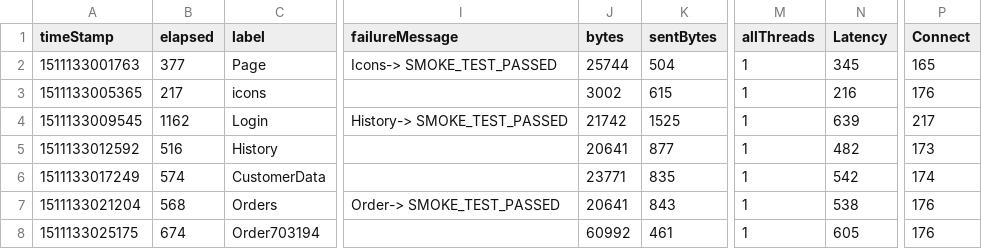
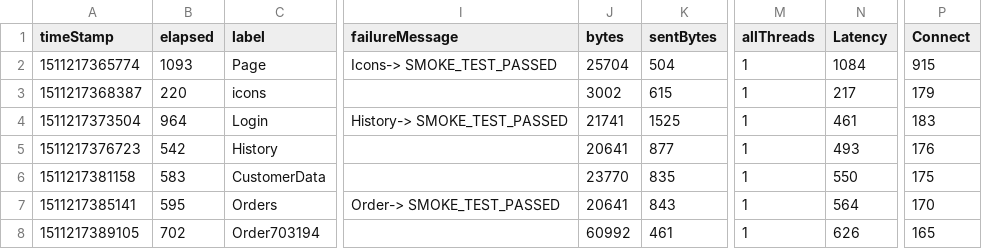
Before and after one commit to alekskw95/TestowanieOprogramowania, a CSV file: Projekt1Z/Test 1 STRONA/ResponseTimeGraph.csv, drawn as a sheet; only a part is shown, gaps mark what is left out; the diff covers the shown part only; the diff names each change by its address in the sheet, - before the commit and + after, or states it on an @@ line.

```diff
--- a/Projekt1Z/Test 1 STRONA/ResponseTimeGraph.csv
+++ b/Projekt1Z/Test 1 STRONA/ResponseTimeGraph.csv
-A2 (timeStamp): 1511133001763
+A2 (timeStamp): 1511217365774
-B2 (elapsed): 377
+B2 (elapsed): 1093
-J2 (bytes): 25744
+J2 (bytes): 25704
-N2 (Latency): 345
+N2 (Latency): 1084
-P2 (Connect): 165
+P2 (Connect): 915
-A3 (timeStamp): 1511133005365
+A3 (timeStamp): 1511217368387
-B3 (elapsed): 217
+B3 (elapsed): 220
-N3 (Latency): 216
+N3 (Latency): 217
-P3 (Connect): 176
+P3 (Connect): 179
-A4 (timeStamp): 1511133009545
+A4 (timeStamp): 1511217373504
-B4 (elapsed): 1162
+B4 (elapsed): 964
-J4 (bytes): 21742
+J4 (bytes): 21741
-N4 (Latency): 639
+N4 (Latency): 461
-P4 (Connect): 217
+P4 (Connect): 183
-A5 (timeStamp): 1511133012592
+A5 (timeStamp): 1511217376723
-B5 (elapsed): 516
+B5 (elapsed): 542
-N5 (Latency): 482
+N5 (Latency): 493
-P5 (Connect): 173
+P5 (Connect): 176
-A6 (timeStamp): 1511133017249
+A6 (timeStamp): 1511217381158
-B6 (elapsed): 574
+B6 (elapsed): 583
-J6 (bytes): 23771
+J6 (bytes): 23770
-N6 (Latency): 542
+N6 (Latency): 550
-P6 (Connect): 174
+P6 (Connect): 175
-A7 (timeStamp): 1511133021204
+A7 (timeStamp): 1511217385141
-B7 (elapsed): 568
+B7 (elapsed): 595
-N7 (Latency): 538
+N7 (Latency): 564
-P7 (Connect): 176
+P7 (Connect): 170
-A8 (timeStamp): 1511133025175
+A8 (timeStamp): 1511217389105
-B8 (elapsed): 674
+B8 (elapsed): 702
-N8 (Latency): 605
+N8 (Latency): 626
-P8 (Connect): 176
+P8 (Connect): 165
```
Also changed, not shown: 37 edited cells elsewhere in this file, Projekt1Z/Test 1 STRONA/Server load.csv, Projekt1Z/Test 1 STRONA/SummaryReport.csv, 6 other files.
